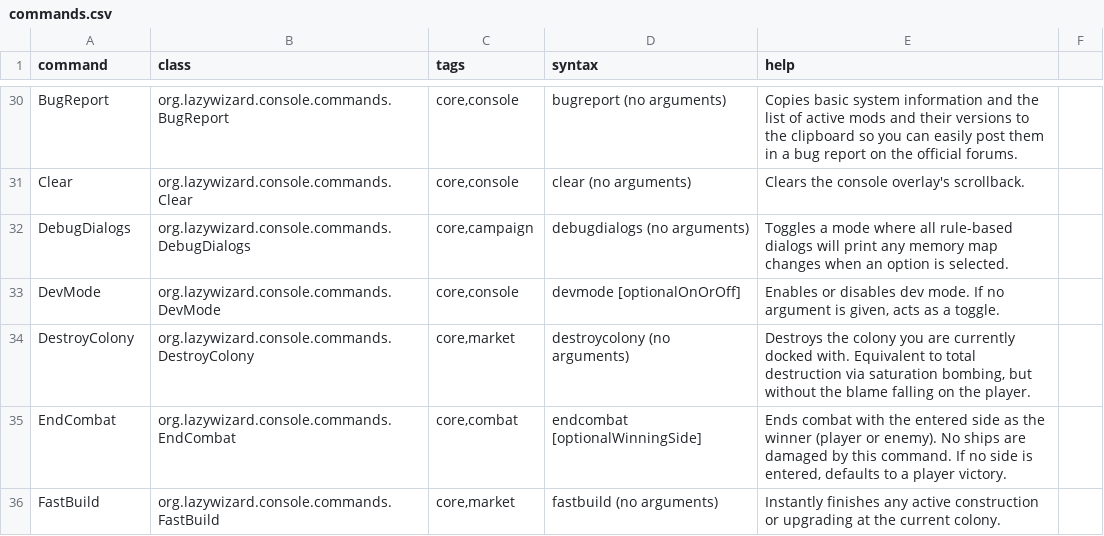
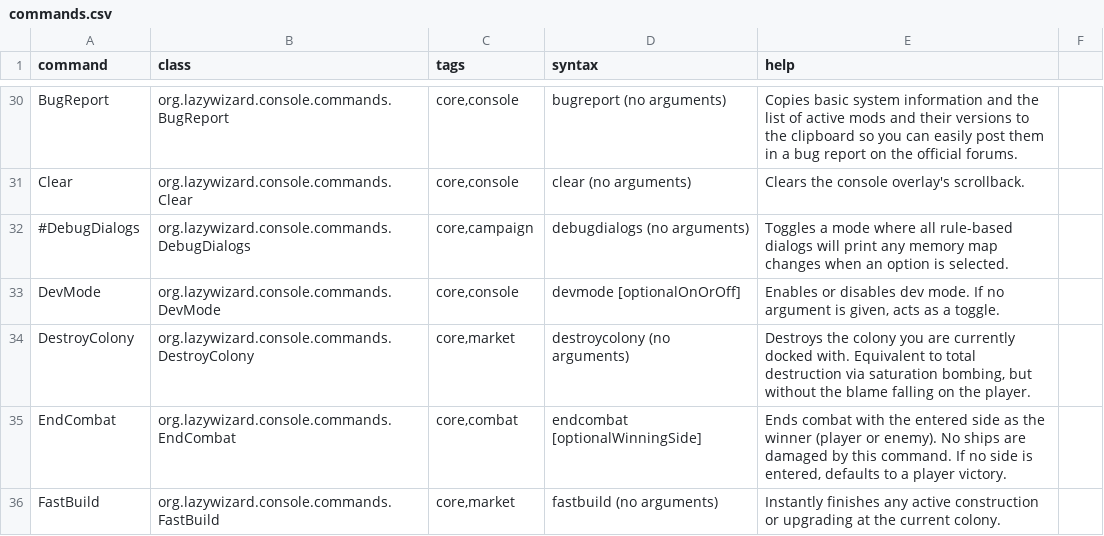
Before and after one commit to LazyWizard/console-commands, a CSV file: src/main/mod/data/console/commands.csv, drawn as a sheet; only a part is shown, gaps mark what is left out.

Commit message:
Disabled DebugDialogs for now

```diff
--- a/src/main/mod/data/console/commands.csv
+++ b/src/main/mod/data/console/commands.csv
@@ -31,3 +31,3 @@ BugReport,org.lazywizard.console.commands.BugReport,"core,console",bugreport (no
 Clear,org.lazywizard.console.commands.Clear,"core,console",clear (no arguments),"Clears the console overlay's scrollback."
-DebugDialogs,org.lazywizard.console.commands.DebugDialogs,"core,campaign",debugdialogs (no arguments),"Toggles a mode where all rule-based dialogs will print any memory map changes when an option is selected."
+#DebugDialogs,org.lazywizard.console.commands.DebugDialogs,"core,campaign",debugdialogs (no arguments),"Toggles a mode where all rule-based dialogs will print any memory map changes when an option is selected."
 DevMode,org.lazywizard.console.commands.DevMode,"core,console",devmode [optionalOnOrOff],"Enables or disables dev mode. If no argument is given, acts as a toggle."
```
